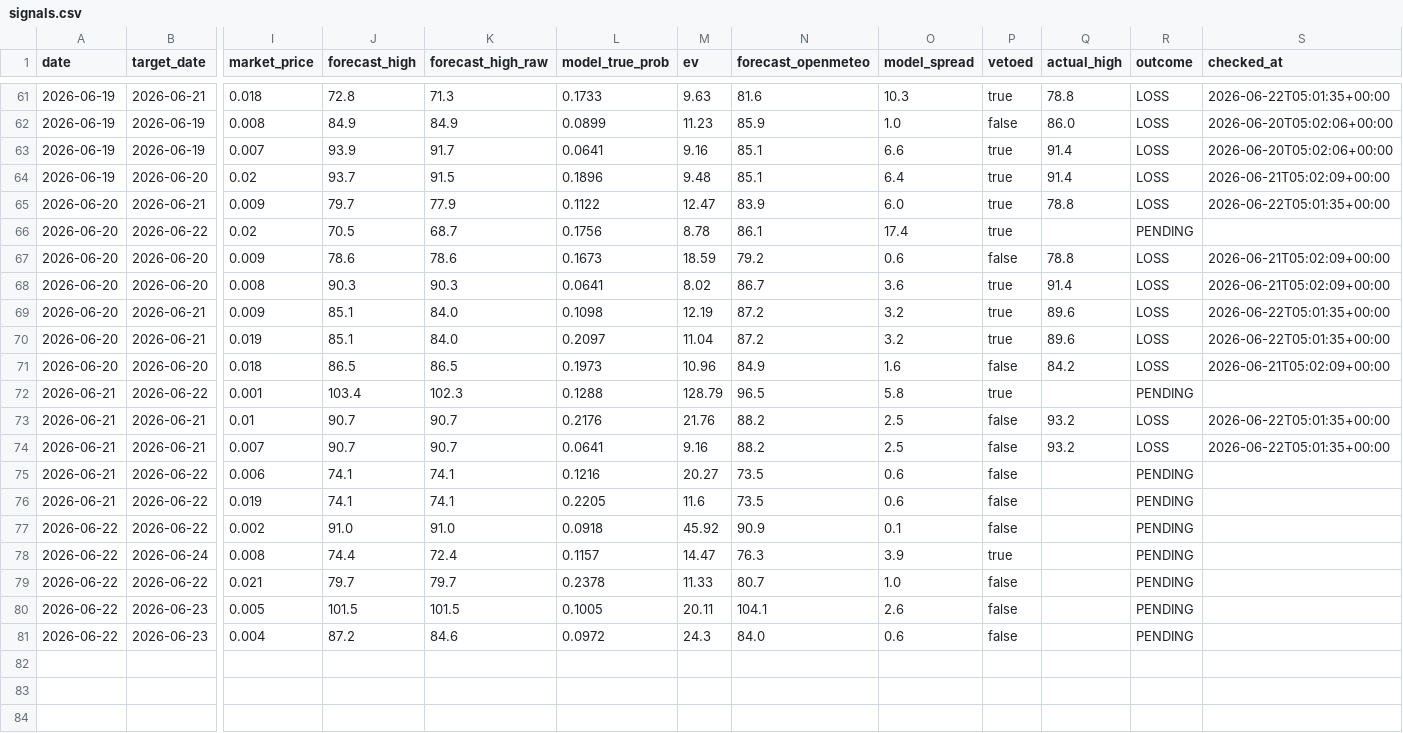
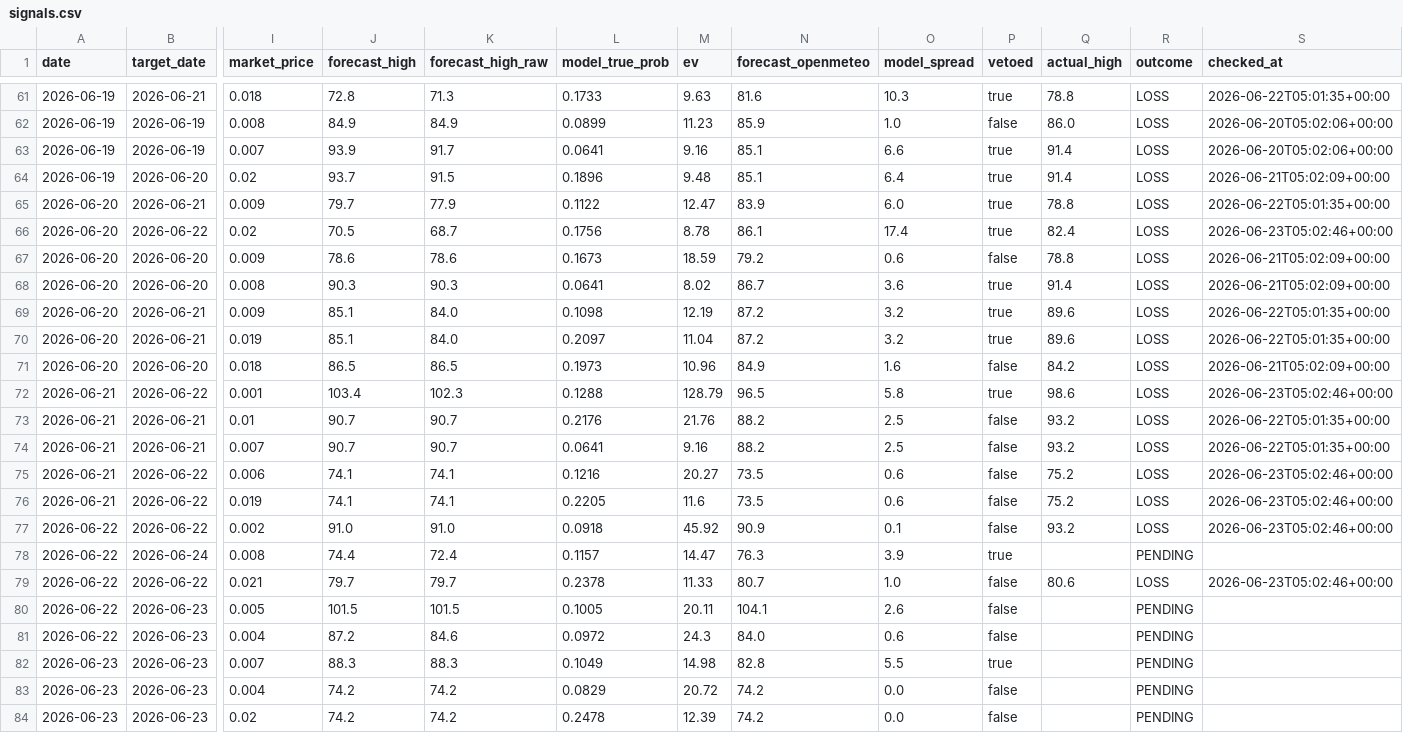
Before and after one commit to sdnwrd/PolyWeather, a CSV file: data/signals.csv, drawn as a sheet; only a part is shown, gaps mark what is left out; rows hold the shown columns only; the diff names each change by its address in the sheet, - before the commit and + after, or states it on an @@ line.

```diff
--- a/data/signals.csv
+++ b/data/signals.csv
-Q66 (actual_high): (empty)
+Q66 (actual_high): 82.4
-R66 (outcome): PENDING
+R66 (outcome): LOSS
-S66 (checked_at): (empty)
+S66 (checked_at): 2026-06-23T05:02:46+00:00
-Q72 (actual_high): (empty)
+Q72 (actual_high): 98.6
-R72 (outcome): PENDING
+R72 (outcome): LOSS
-S72 (checked_at): (empty)
+S72 (checked_at): 2026-06-23T05:02:46+00:00
-Q75:Q76 (actual_high): (empty)
+Q75:Q76 (actual_high): 75.2
-R75:R77 (outcome): PENDING
+R75:R77 (outcome): LOSS
-S75:S77 (checked_at): (empty)
+S75:S77 (checked_at): 2026-06-23T05:02:46+00:00
-Q77 (actual_high): (empty)
+Q77 (actual_high): 93.2
-Q79 (actual_high): (empty)
+Q79 (actual_high): 80.6
-R79 (outcome): PENDING
+R79 (outcome): LOSS
-S79 (checked_at): (empty)
+S79 (checked_at): 2026-06-23T05:02:46+00:00
+row 82: 2026-06-23 | 2026-06-23 | 0.007 | 88.3 | 88.3 | 0.1049 | 14.98 | 82.8 | 5.5 | true |  | PENDING
+row 83: 2026-06-23 | 2026-06-23 | 0.004 | 74.2 | 74.2 | 0.0829 | 20.72 | 74.2 | 0.0 | false |  | PENDING
+row 84: 2026-06-23 | 2026-06-23 | 0.02 | 74.2 | 74.2 | 0.2478 | 12.39 | 74.2 | 0.0 | false |  | PENDING
```
Also changed, not shown: 37 other files.
